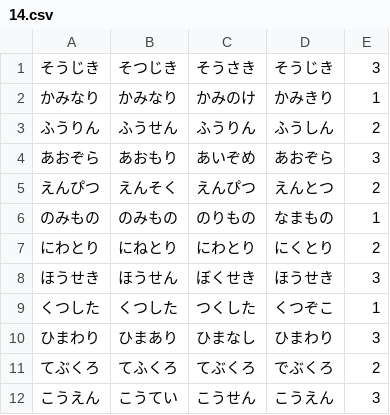
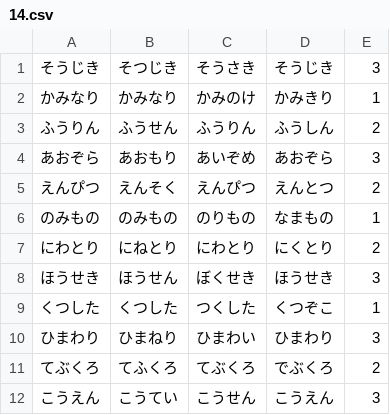
Before and after one commit to satoshi2110/WordReading4, a CSV file: WordReading/14.csv, drawn as a sheet.

```diff
--- a/WordReading/14.csv
+++ b/WordReading/14.csv
@@ -9,3 +9,3 @@
 くつした,くつした,つくした,くつぞこ,1
-ひまわり,ひまあり,ひまなし,ひまわり,3
+ひまわり,ひまねり,ひまわい,ひまわり,3
 てぶくろ,てふくろ,てぶくろ,でぶくろ,2
```
Also changed, not shown: 5 other files.
